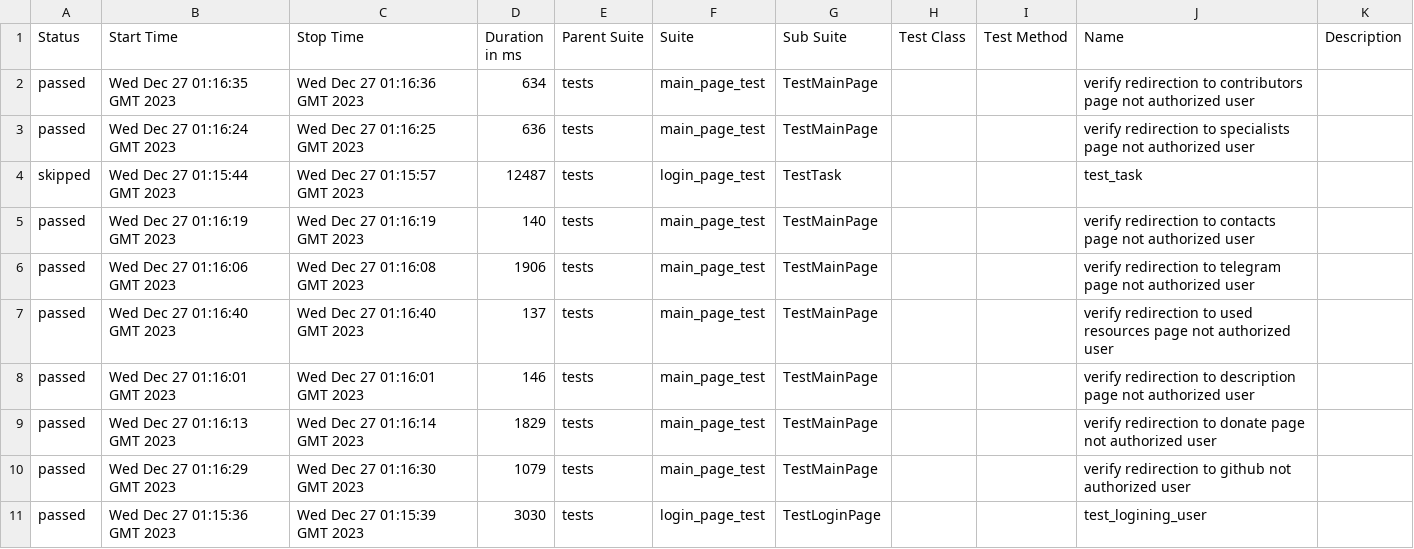
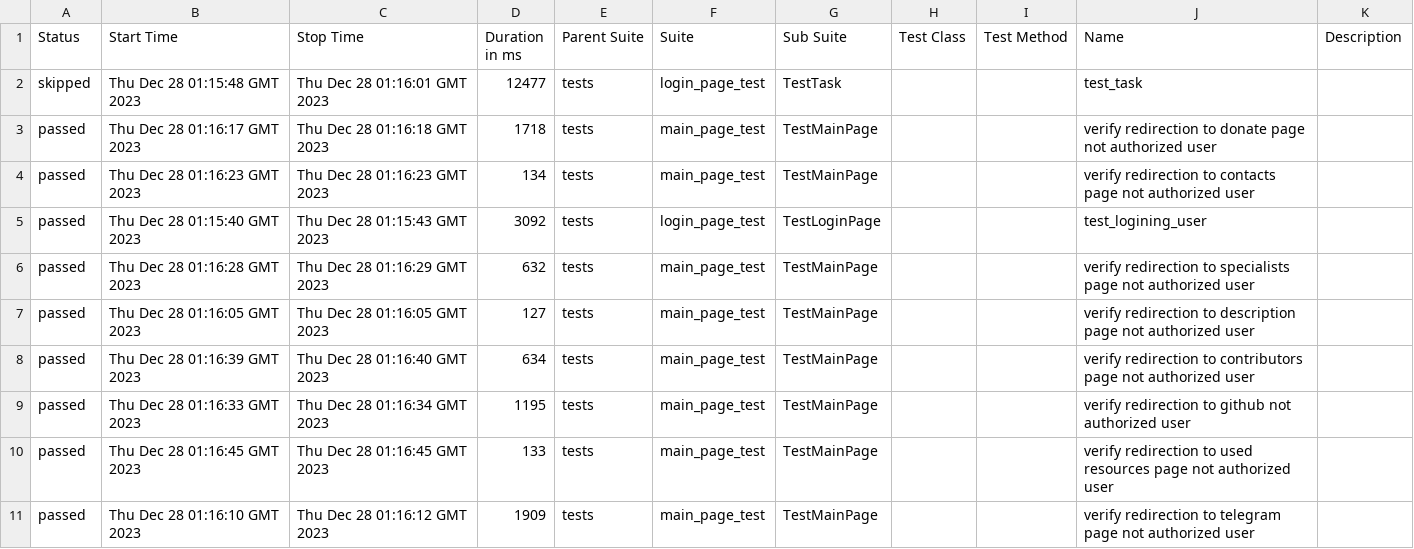
Before and after one commit to crlinm/brainup_auto-tests-python, a CSV file: data/suites.csv, drawn as a sheet.

Commit message:
Deploying to gh-pages from @ crlinm/brainup_auto-tests-python@940ef1e035a3a838c65035e1a8504ba69e95a604 🚀

```diff
--- a/data/suites.csv
+++ b/data/suites.csv
@@ -1,11 +1,11 @@
 "Status","Start Time","Stop Time","Duration in ms","Parent Suite","Suite","Sub Suite","Test Class","Test Method","Name","Description"
-"passed","Wed Dec 27 01:16:35 GMT 2023","Wed Dec 27 01:16:36 GMT 2023","634","tests","main_page_test","TestMainPage","","","verify redirection to contributors page not authorized user",""
-"passed","Wed Dec 27 01:16:24 GMT 2023","Wed Dec 27 01:16:25 GMT 2023","636","tests","main_page_test","TestMainPage","","","verify redirection to specialists page not authorized user",""
-"skipped","Wed Dec 27 01:15:44 GMT 2023","Wed Dec 27 01:15:57 GMT 2023","12487","tests","login_page_test","TestTask","","","test_task",""
-"passed","Wed Dec 27 01:16:19 GMT 2023","Wed Dec 27 01:16:19 GMT 2023","140","tests","main_page_test","TestMainPage","","","verify redirection to contacts page not authorized user",""
-"passed","Wed Dec 27 01:16:06 GMT 2023","Wed Dec 27 01:16:08 GMT 2023","1906","tests","main_page_test","TestMainPage","","","verify redirection to telegram page not authorized user",""
-"passed","Wed Dec 27 01:16:40 GMT 2023","Wed Dec 27 01:16:40 GMT 2023","137","tests","main_page_test","TestMainPage","","","verify redirection to used resources page not authorized user",""
-"passed","Wed Dec 27 01:16:01 GMT 2023","Wed Dec 27 01:16:01 GMT 2023","146","tests","main_page_test","TestMainPage","","","verify redirection to description page not authorized user",""
-"passed","Wed Dec 27 01:16:13 GMT 2023","Wed Dec 27 01:16:14 GMT 2023","1829","tests","main_page_test","TestMainPage","","","verify redirection to donate page not authorized user",""
-"passed","Wed Dec 27 01:16:29 GMT 2023","Wed Dec 27 01:16:30 GMT 2023","1079","tests","main_page_test","TestMainPage","","","verify redirection to github not authorized user",""
-"passed","Wed Dec 27 01:15:36 GMT 2023","Wed Dec 27 01:15:39 GMT 2023","3030","tests","login_page_test","TestLoginPage","","","test_logining_user",""
+"skipped","Thu Dec 28 01:15:48 GMT 2023","Thu Dec 28 01:16:01 GMT 2023","12477","tests","login_page_test","TestTask","","","test_task",""
+"passed","Thu Dec 28 01:16:17 GMT 2023","Thu Dec 28 01:16:18 GMT 2023","1718","tests","main_page_test","TestMainPage","","","verify redirection to donate page not authorized user",""
+"passed","Thu Dec 28 01:16:23 GMT 2023","Thu Dec 28 01:16:23 GMT 2023","134","tests","main_page_test","TestMainPage","","","verify redirection to contacts page not authorized user",""
+"passed","Thu Dec 28 01:15:40 GMT 2023","Thu Dec 28 01:15:43 GMT 2023","3092","tests","login_page_test","TestLoginPage","","","test_logining_user",""
+"passed","Thu Dec 28 01:16:28 GMT 2023","Thu Dec 28 01:16:29 GMT 2023","632","tests","main_page_test","TestMainPage","","","verify redirection to specialists page not authorized user",""
+"passed","Thu Dec 28 01:16:05 GMT 2023","Thu Dec 28 01:16:05 GMT 2023","127","tests","main_page_test","TestMainPage","","","verify redirection to description page not authorized user",""
+"passed","Thu Dec 28 01:16:39 GMT 2023","Thu Dec 28 01:16:40 GMT 2023","634","tests","main_page_test","TestMainPage","","","verify redirection to contributors page not authorized user",""
+"passed","Thu Dec 28 01:16:33 GMT 2023","Thu Dec 28 01:16:34 GMT 2023","1195","tests","main_page_test","TestMainPage","","","verify redirection to github not authorized user",""
+"passed","Thu Dec 28 01:16:45 GMT 2023","Thu Dec 28 01:16:45 GMT 2023","133","tests","main_page_test","TestMainPage","","","verify redirection to used resources page not authorized user",""
+"passed","Thu Dec 28 01:16:10 GMT 2023","Thu Dec 28 01:16:12 GMT 2023","1909","tests","main_page_test","TestMainPage","","","verify redirection to telegram page not authorized user",""
```
Also changed, not shown: 46 other files.
